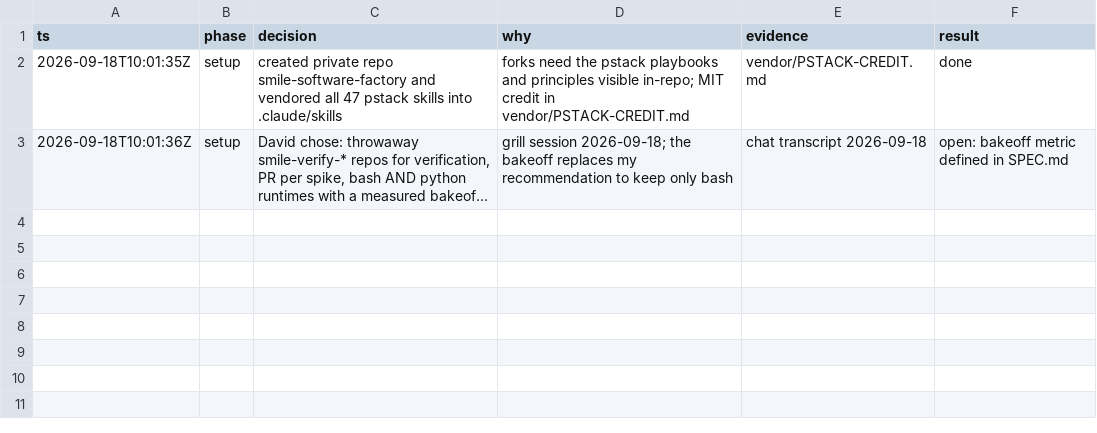
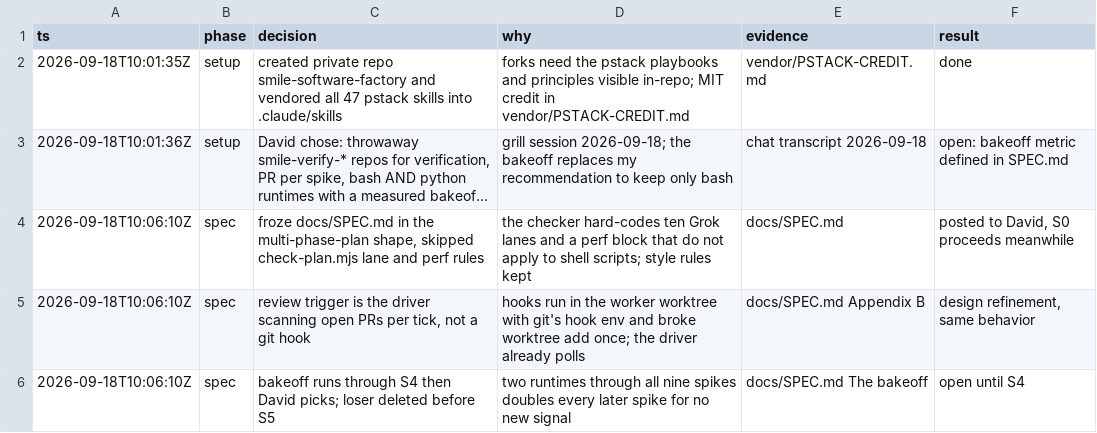
Before and after one commit to DavidChen-006/smile-software-factory, a TSV file: docs/decisions.tsv, drawn as a sheet; long unchanged cells end in …; the diff names each change by its address in the sheet, - before the commit and + after, or states it on an @@ line.

Commit message:
docs: freeze SMILE build spec and log spec decisions

```diff
--- a/docs/decisions.tsv
+++ b/docs/decisions.tsv
+row 4: 2026-09-18T10:06:10Z | spec | froze docs/SPEC.md in the multi-phase-plan shape, skipped check-plan.mjs lane and perf rules | the checker hard-codes ten Grok lanes and a perf block that do not apply to shell scripts; style rules kept | docs/SPEC.md | posted to David, S0 proceeds meanwhile
+row 5: 2026-09-18T10:06:10Z | spec | review trigger is the driver scanning open PRs per tick, not a git hook | hooks run in the worker worktree with git's hook env and broke worktree add once; the driver already polls | docs/SPEC.md Appendix B | design refinement, same behavior
+row 6: 2026-09-18T10:06:10Z | spec | bakeoff runs through S4 then David picks; loser deleted before S5 | two runtimes through all nine spikes doubles every later spike for no new signal | docs/SPEC.md The bakeoff | open until S4
```
Also changed, not shown: 1 other file.
